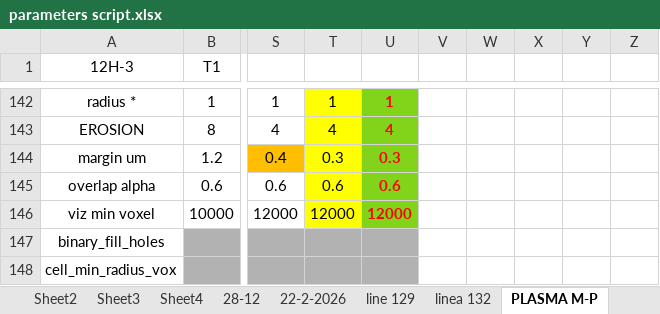
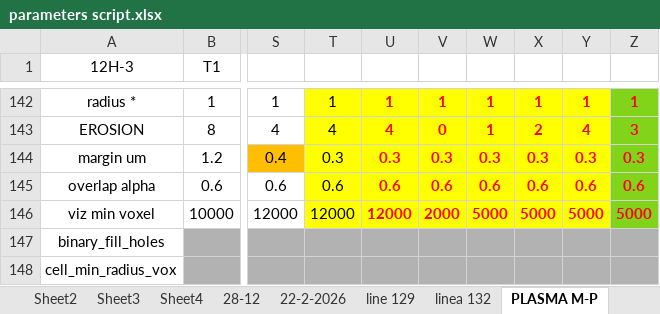
Before and after one commit to Nahuel88Ar/Lysosomes, an Excel workbook: parameters script.xlsx, sheet PLASMA M-P, drawn as a sheet; only a part is shown, gaps mark what is left out; values as stored, in another font and other column widths than the file's, no borders; the diff covers the shown part only; the diff names each change by its address in the sheet, - before the commit and + after, or states it on an @@ line.

```diff
--- a/parameters script.xlsx (sheet PLASMA M-P)
+++ b/parameters script.xlsx (sheet PLASMA M-P)
-U142:U146 fill: #81D41A
+U142:U146 fill: #FFFF00
-V142:Y146 fill: none
+V142:Y146 fill: #FFFF00
-V142: (empty)
+V142: 1
-W142:W143: (empty)
+W142:W143: 1
-X142: (empty)
+X142: 1
-Y142: (empty)
+Y142: 1
-Z142:Z146 fill: none
+Z142:Z146 fill: #81D41A
-Z142: (empty)
+Z142: 1
-V143: (empty)
+V143: 0
-X143: (empty)
+X143: 2
-Y143: (empty)
+Y143: 4
-Z143: (empty)
+Z143: 3
-V144: (empty)
+V144: 0.3
-W144: (empty)
+W144: 0.3
-X144: (empty)
+X144: 0.3
-Y144: (empty)
+Y144: 0.3
-Z144: (empty)
+Z144: 0.3
-V145: (empty)
+V145: 0.6
-W145: (empty)
+W145: 0.6
-X145: (empty)
+X145: 0.6
-Y145: (empty)
+Y145: 0.6
-Z145: (empty)
+Z145: 0.6
-V146: (empty)
+V146: 2000
-W146: (empty)
+W146: 5000
-X146: (empty)
+X146: 5000
-Y146: (empty)
+Y146: 5000
-Z146: (empty)
+Z146: 5000
-V147:Z148 fill: none
+V147:Z148 fill: #B2B2B2
```
Also changed, not shown: 1 added row, 1 removed row, 50 edited cells and cell formats elsewhere in this sheet, charts or pictures.
